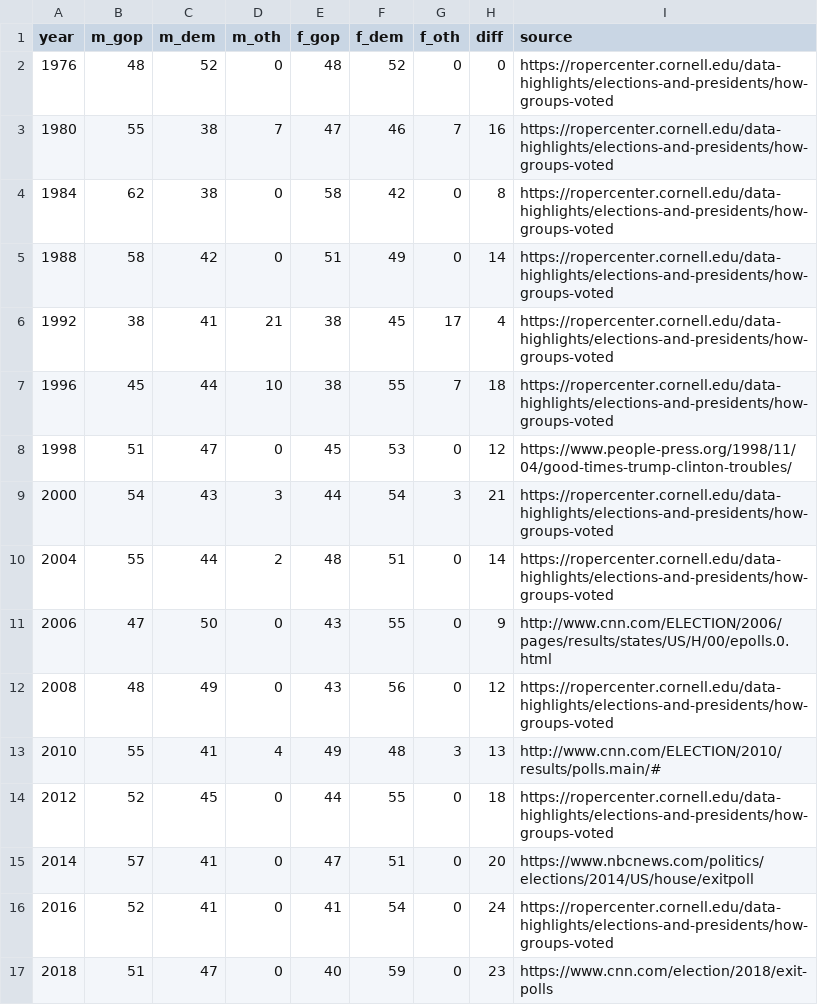
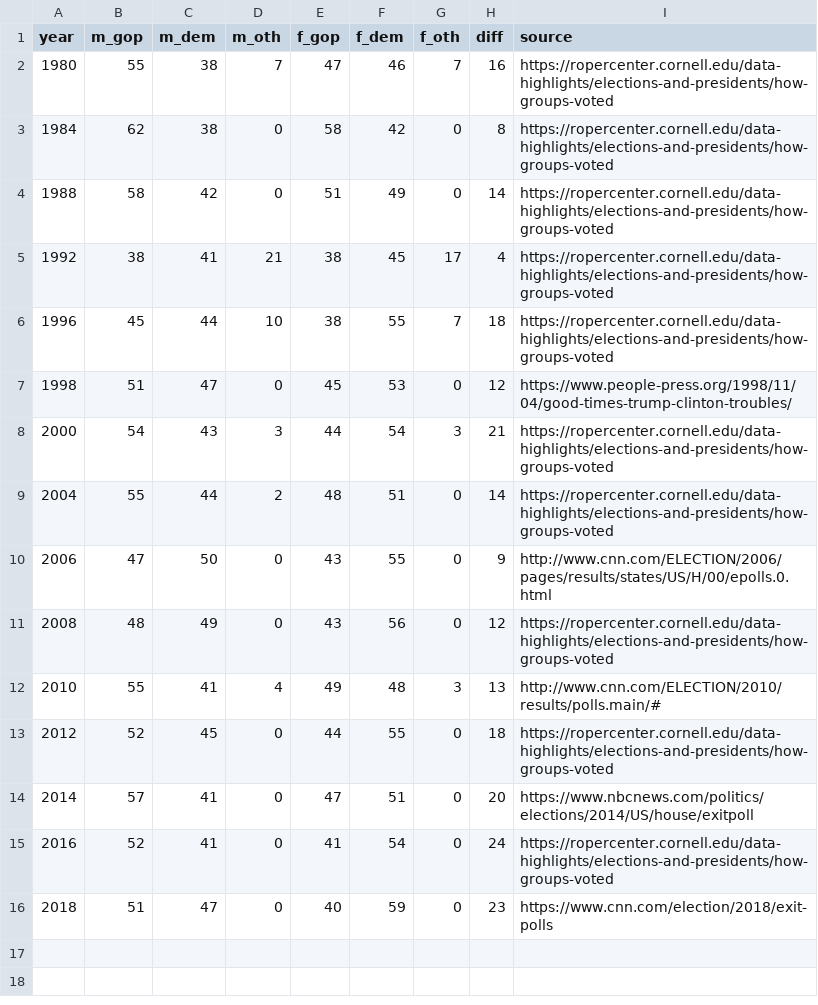
Before and after one commit to mariobonifacio/R4D, a CSV file: self-guided/exit_gender.csv, drawn as a sheet.

```diff
--- a/self-guided/exit_gender.csv
+++ b/self-guided/exit_gender.csv
@@ -1,3 +1,2 @@
 year,m_gop,m_dem,m_oth,f_gop,f_dem,f_oth,diff,source
-1976,48,52,0,48,52,0,0,https://ropercenter.cornell.edu/data-highlights/elections-and-presidents/how-groups-voted
 1980,55,38,7,47,46,7,16,https://ropercenter.cornell.edu/data-highlights/elections-and-presidents/how-groups-voted
```
Also changed, not shown: 24 other files.
